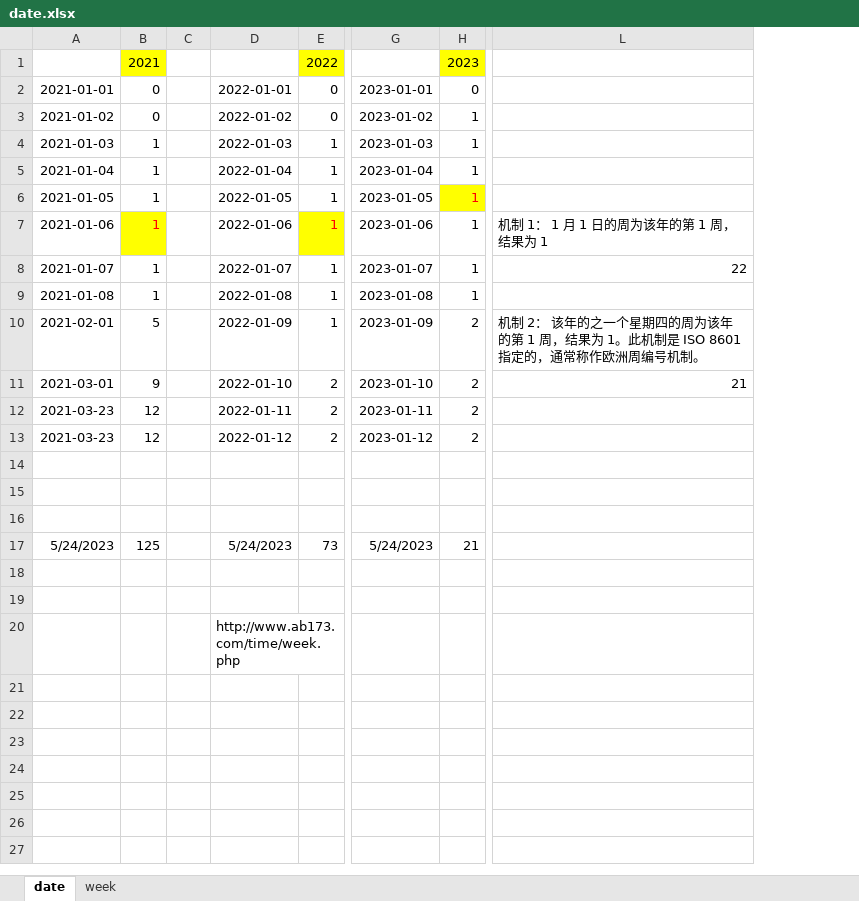
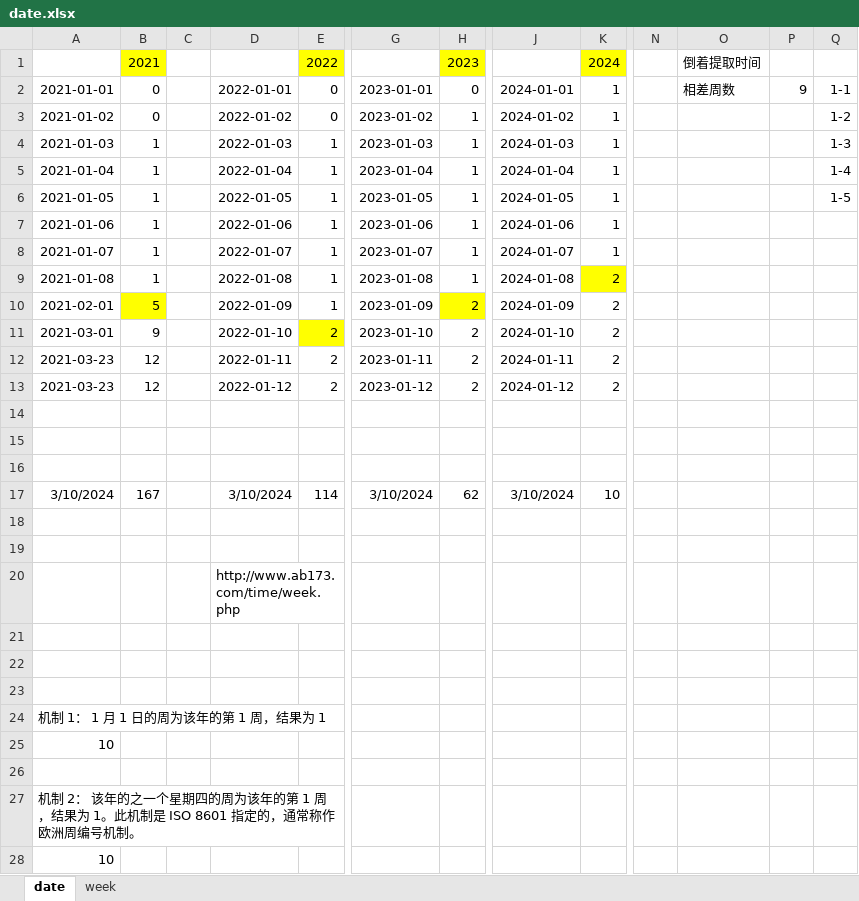
Before and after one commit to seefs/tool_mini, an Excel workbook: tool/3_公式/date.xlsx, sheet date, drawn as a sheet; only a part is shown, gaps mark what is left out; values as stored, in another font and other column widths than the file's, no borders; removed rows and columns are numbered as before the commit, all else as after; rows hold the shown columns only; the diff names each change by its address in the sheet, - before the commit and + after, or states it on an @@ line.

Commit message:
0417

```diff
--- a/tool/3_公式/date.xlsx (sheet date)
+++ b/tool/3_公式/date.xlsx (sheet date)
+column J, rows 2-13: 2024-01-01 | 2024-01-02 | 2024-01-03 | 2024-01-04 | 2024-01-05 | 2024-01-06 | 2024-01-07 | 2024-01-08 | 2024-01-09 | 2024-01-10 | 2024-01-11 | 2024-01-12
+column K, rows 1-13: 2024 | 1 | 1 | 1 | 1 | 1 | 1 | 1 | 2 | 2 | 2 | 2 | 2
-column L, rows 7-11: 机制 1： 1 月 1 日的周为该年的第 1 周，结果为 1 | 22 |  | 机制 2： 该年的之一个星期四的周为该年的第 1 周，结果为 1。此机制是 ISO 8601 指定的，通常称作欧洲周编号机制。 | 21
+column N, empty
+column O, rows 1-2: 倒着提取时间 | 相差周数
+column P, row 2: 9
+column Q, rows 2-6: 1-1 | 1-2 | 1-3 | 1-4 | 1-5
@@ H6 fill: #FFFF00 → none, text colour: #FF0000 → black @@
@@ B7 fill: #FFFF00 → none, text colour: #FF0000 → black @@
@@ E7 fill: #FFFF00 → none, text colour: #FF0000 → black @@
-B10 fill: none
+B10 fill: #FFFF00
-H10 fill: none
+H10 fill: #FFFF00
-E11 fill: none
+E11 fill: #FFFF00
-row 17: 5/24/2023 | 125 |  | 5/24/2023 | 73 | 5/24/2023 | 21
+row 17: 3/10/2024 | 167 |  | 3/10/2024 | 114 | 3/10/2024 | 62 | 3/10/2024 | 10
+row 21: (empty)
+row 22: (empty)
+row 23: (empty)
+row 24: 机制 1： 1 月 1 日的周为该年的第 1 周，结果为 1
+row 25: 10
+row 26: (empty)
+row 27: 机制 2： 该年的之一个星期四的周为该年的第 1 周，结果为 1。此机制是 ISO 8601 指定的，通常称作欧洲周编号机制。
+row 28: 10
```
Also changed, not shown: formulas that keep their value.
